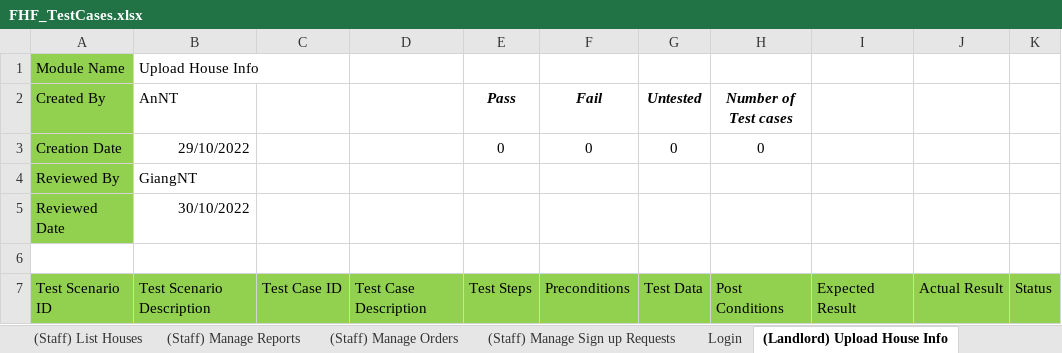
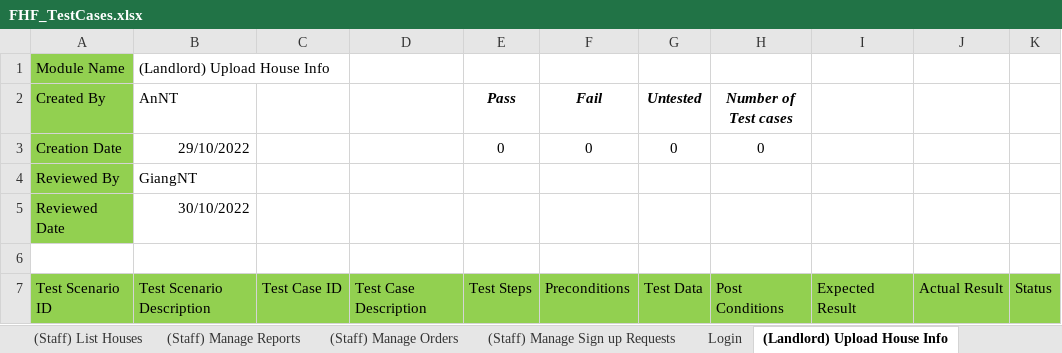
Before and after one commit to nguyenthegiang/fu-house-finder, an Excel workbook: Documentation/FHF_TestCases.xlsx, sheet (Landlord) Upload House Info, drawn as a sheet; only a part is shown; values as stored, in another font and other column widths than the file's, no borders; the diff names each change by its address in the sheet, - before the commit and + after, or states it on an @@ line.

```diff
--- a/Documentation/FHF_TestCases.xlsx (sheet (Landlord) Upload House Info)
+++ b/Documentation/FHF_TestCases.xlsx (sheet (Landlord) Upload House Info)
-B1 (AnNT): Upload House Info
+B1 (AnNT): (Landlord) Upload House Info
```
Also changed, not shown: sheet Cover, sheet (Landlord) Manage Rooms, sheet (Staff) Manage Reports, sheet (Staff) Manage Orders, sheet (Landlord) Manage Houses, sheet (Staff) Manage Landlords.
